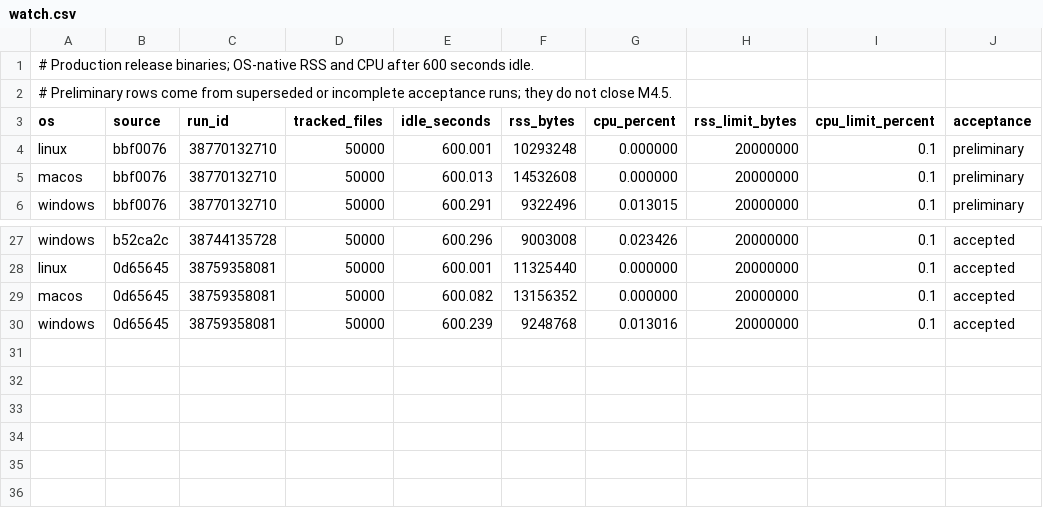
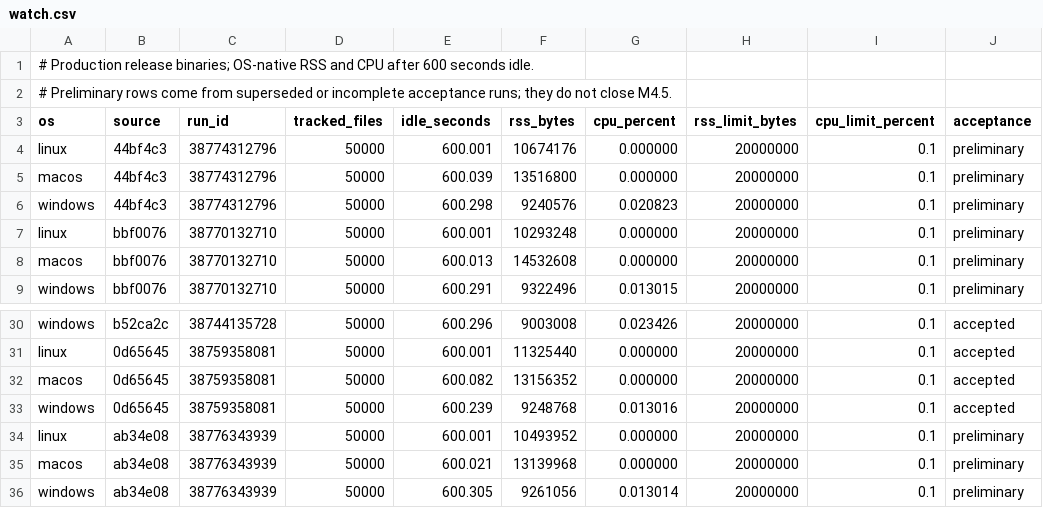
Before and after one commit to Adiiitu12312/paradox, a CSV file: benchmarks/watch.csv, drawn as a sheet; only a part is shown, gaps mark what is left out; the diff names each change by its address in the sheet, - before the commit and + after, or states it on an @@ line.

```diff
--- a/benchmarks/watch.csv
+++ b/benchmarks/watch.csv
+row 4: linux | 44bf4c3 | 38774312796 | 50000 | 600.001 | 10674176 | 0.000000 | 20000000 | 0.1 | preliminary
+row 5: macos | 44bf4c3 | 38774312796 | 50000 | 600.039 | 13516800 | 0.000000 | 20000000 | 0.1 | preliminary
+row 6: windows | 44bf4c3 | 38774312796 | 50000 | 600.298 | 9240576 | 0.020823 | 20000000 | 0.1 | preliminary
+row 34: linux | ab34e08 | 38776343939 | 50000 | 600.001 | 10493952 | 0.000000 | 20000000 | 0.1 | preliminary
+row 35: macos | ab34e08 | 38776343939 | 50000 | 600.021 | 13139968 | 0.000000 | 20000000 | 0.1 | preliminary
+row 36: windows | ab34e08 | 38776343939 | 50000 | 600.305 | 9261056 | 0.013014 | 20000000 | 0.1 | preliminary
```
Also changed, not shown: benchmarks/capture-observations.csv, benchmarks/passthrough-observations.csv, 10 other files.
